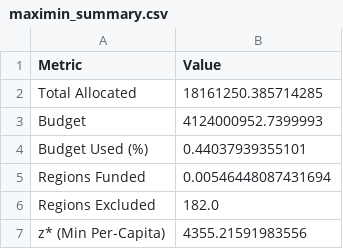
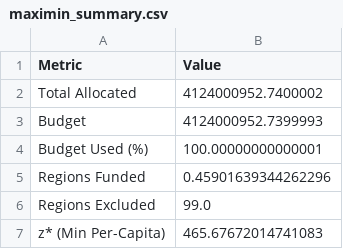
Before and after one commit to Makaylashortino/DisasterAllocation, a CSV file: Results/Maximin/maximin_summary.csv, drawn as a sheet.

```diff
--- a/Results/Maximin/maximin_summary.csv
+++ b/Results/Maximin/maximin_summary.csv
@@ -1,7 +1,7 @@
 Metric,Value
-Total Allocated,18161250.385714285
+Total Allocated,4124000952.7400002
 Budget,4124000952.7399993
-Budget Used (%),0.44037939355101
-Regions Funded,0.00546448087431694
-Regions Excluded,182.0
-z* (Min Per-Capita),4355.21591983556
+Budget Used (%),100.00000000000001
+Regions Funded,0.45901639344262296
+Regions Excluded,99.0
+z* (Min Per-Capita),465.67672014741083
```
Also changed, not shown: Results/Maximin/bottom10_maximin.csv, Results/Maximin/maximin_results.csv, 6 other files.
